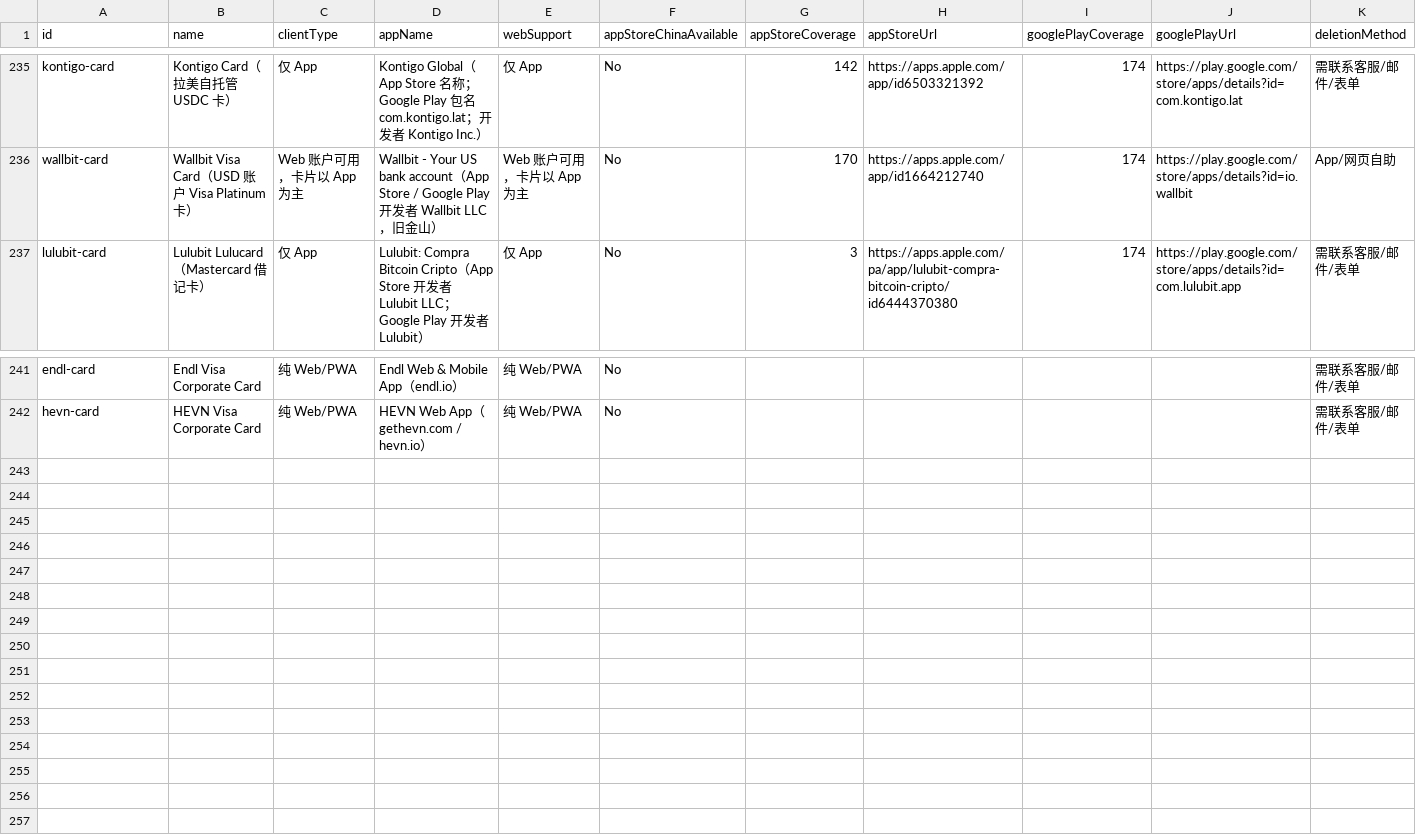
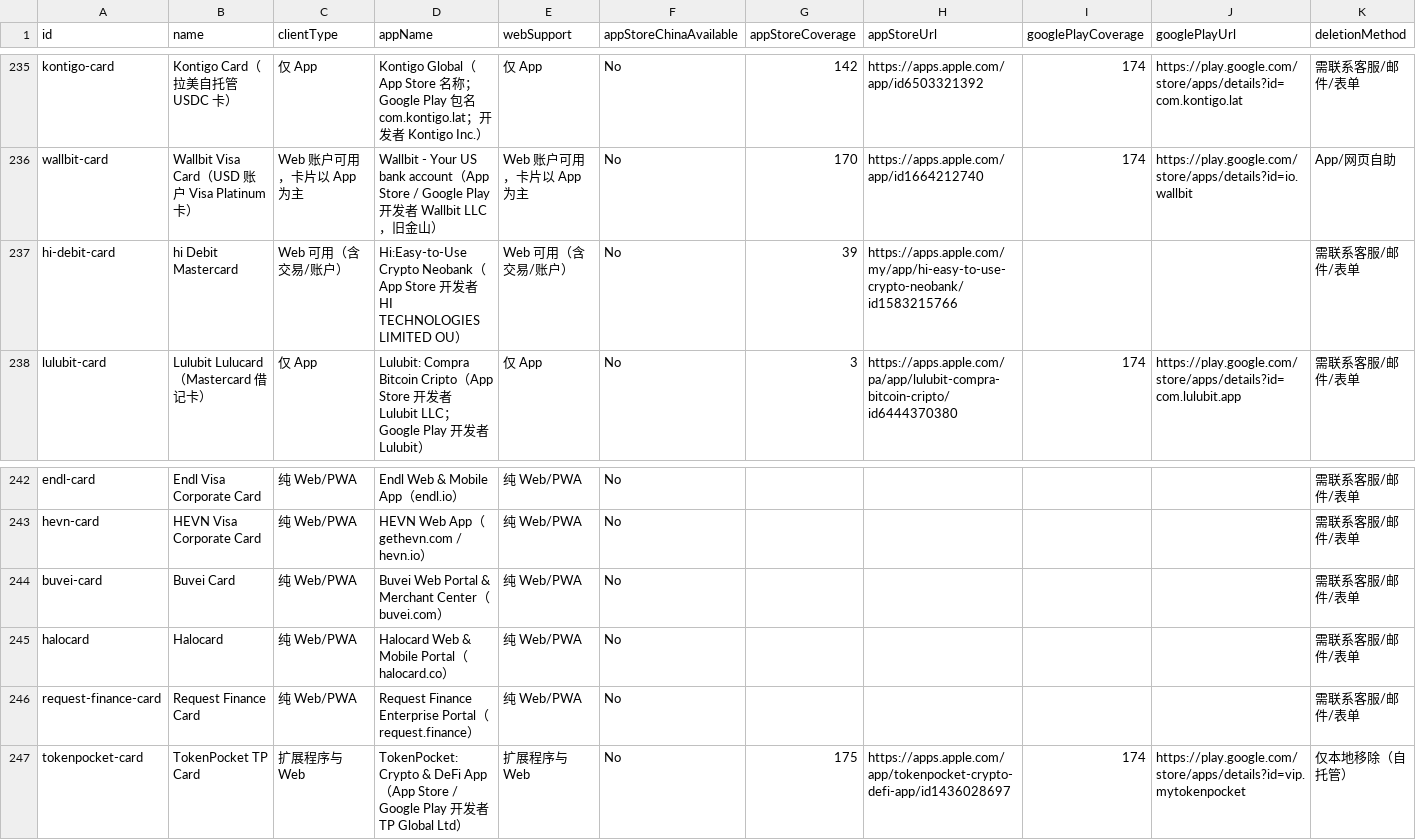
Before and after one commit to liam1024-tech/awesome-crypto-cards, a CSV file: data/app-privacy-matrix.csv, drawn as a sheet; only a part is shown, gaps mark what is left out; rows hold the shown columns only; the diff names each change by its address in the sheet, - before the commit and + after, or states it on an @@ line.

```diff
--- a/data/app-privacy-matrix.csv
+++ b/data/app-privacy-matrix.csv
+row 237: hi-debit-card | hi Debit Mastercard | Web 可用（含交易/账户） | Hi:Easy-to-Use Crypto Neobank（App Store 开发者 HI TECHNOLOGIES LIMITED OU） | Web 可用（含交易/账户） | No | 39 | https://apps.apple.com/my/app/hi-easy-to-use-crypto-neobank/id1583215766 |  |  | 需联系客服/邮件/表单
+row 244: buvei-card | Buvei Card | 纯 Web/PWA | Buvei Web Portal & Merchant Center（buvei.com） | 纯 Web/PWA | No |  |  |  |  | 需联系客服/邮件/表单
+row 245: halocard | Halocard | 纯 Web/PWA | Halocard Web & Mobile Portal（halocard.co） | 纯 Web/PWA | No |  |  |  |  | 需联系客服/邮件/表单
+row 246: request-finance-card | Request Finance Card | 纯 Web/PWA | Request Finance Enterprise Portal（request.finance） | 纯 Web/PWA | No |  |  |  |  | 需联系客服/邮件/表单
+row 247: tokenpocket-card | TokenPocket TP Card | 扩展程序与 Web | TokenPocket: Crypto & DeFi App（App Store / Google Play 开发者 TP Global Ltd） | 扩展程序与 Web | No | 175 | https://apps.apple.com/app/tokenpocket-crypto-defi-app/id1436028697 | 174 | https://play.google.com/store/apps/details?id=vip.mytokenpocket | 仅本地移除（自托管）
```
Also changed, not shown: data/card-changelogs.csv, data/payment-compatibility.csv, 6 other files.
